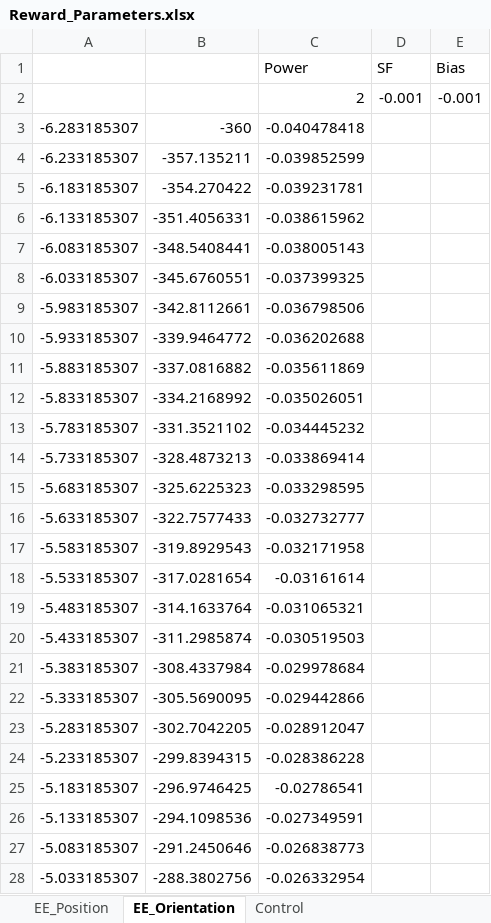
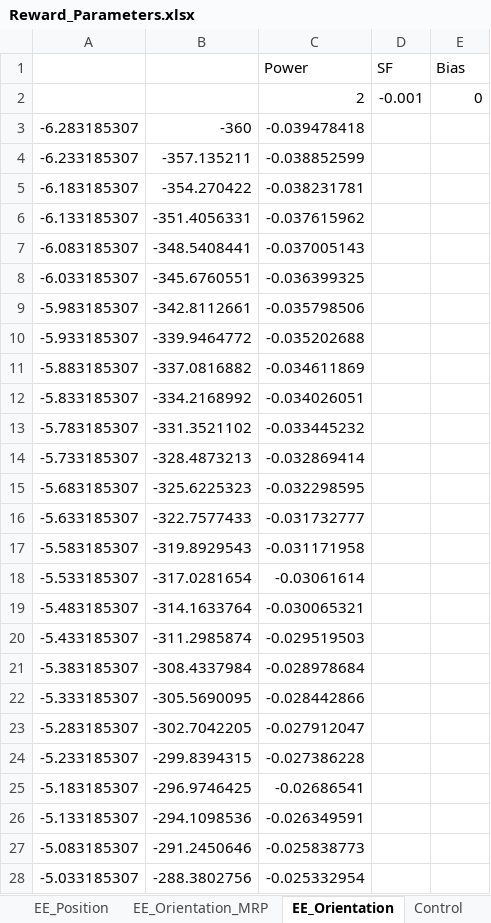
Before and after one commit to AndrewBarth/SimscapeSatelliteInspection, an Excel workbook: Documentation/Reward_Parameters.xlsx, sheet EE_Orientation, drawn as a sheet; only a part is shown; values as stored, in another font and other column widths than the file's, no borders; charts and pictures not drawn; the diff covers the shown part only; the diff names each change by its address in the sheet, - before the commit and + after, or states it on an @@ line.

```diff
--- a/Documentation/Reward_Parameters.xlsx (sheet EE_Orientation)
+++ b/Documentation/Reward_Parameters.xlsx (sheet EE_Orientation)
+sheet tab: EE_Orientation_MRP
-E2 (Bias): -0.001
+E2 (Bias): 0
-C3 (Power): -0.040478418
+C3 (Power): -0.039478418
-C4 (Power): -0.039852599
+C4 (Power): -0.038852599
-C5 (Power): -0.039231781
+C5 (Power): -0.038231781
-C6 (Power): -0.038615962
+C6 (Power): -0.037615962
-C7 (Power): -0.038005143
+C7 (Power): -0.037005143
-C8 (Power): -0.037399325
+C8 (Power): -0.036399325
-C9 (Power): -0.036798506
+C9 (Power): -0.035798506
-C10 (Power): -0.036202688
+C10 (Power): -0.035202688
-C11 (Power): -0.035611869
+C11 (Power): -0.034611869
-C12 (Power): -0.035026051
+C12 (Power): -0.034026051
-C13 (Power): -0.034445232
+C13 (Power): -0.033445232
-C14 (Power): -0.033869414
+C14 (Power): -0.032869414
-C15 (Power): -0.033298595
+C15 (Power): -0.032298595
-C16 (Power): -0.032732777
+C16 (Power): -0.031732777
-C17 (Power): -0.032171958
+C17 (Power): -0.031171958
-C18 (Power): -0.03161614
+C18 (Power): -0.03061614
-C19 (Power): -0.031065321
+C19 (Power): -0.030065321
-C20 (Power): -0.030519503
+C20 (Power): -0.029519503
-C21 (Power): -0.029978684
+C21 (Power): -0.028978684
-C22 (Power): -0.029442866
+C22 (Power): -0.028442866
-C23 (Power): -0.028912047
+C23 (Power): -0.027912047
-C24 (Power): -0.028386228
+C24 (Power): -0.027386228
-C25 (Power): -0.02786541
+C25 (Power): -0.02686541
-C26 (Power): -0.027349591
+C26 (Power): -0.026349591
-C27 (Power): -0.026838773
+C27 (Power): -0.025838773
-C28 (Power): -0.026332954
+C28 (Power): -0.025332954
```
Also changed, not shown: 227 edited cells elsewhere in this sheet, charts or pictures, 10 other files.
